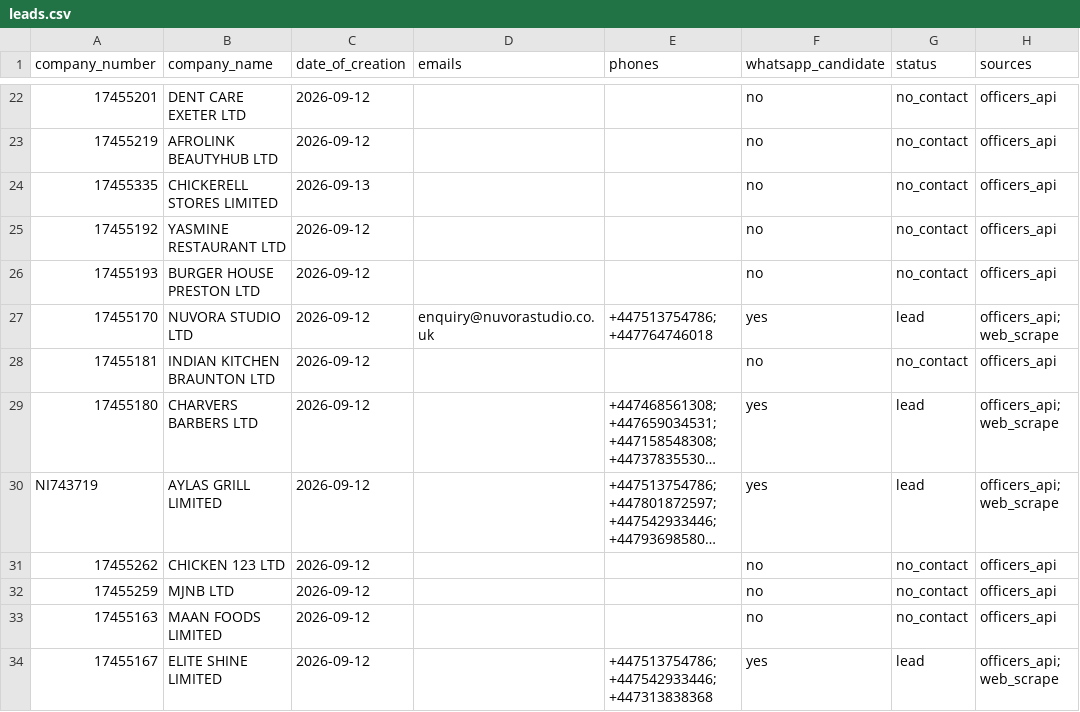
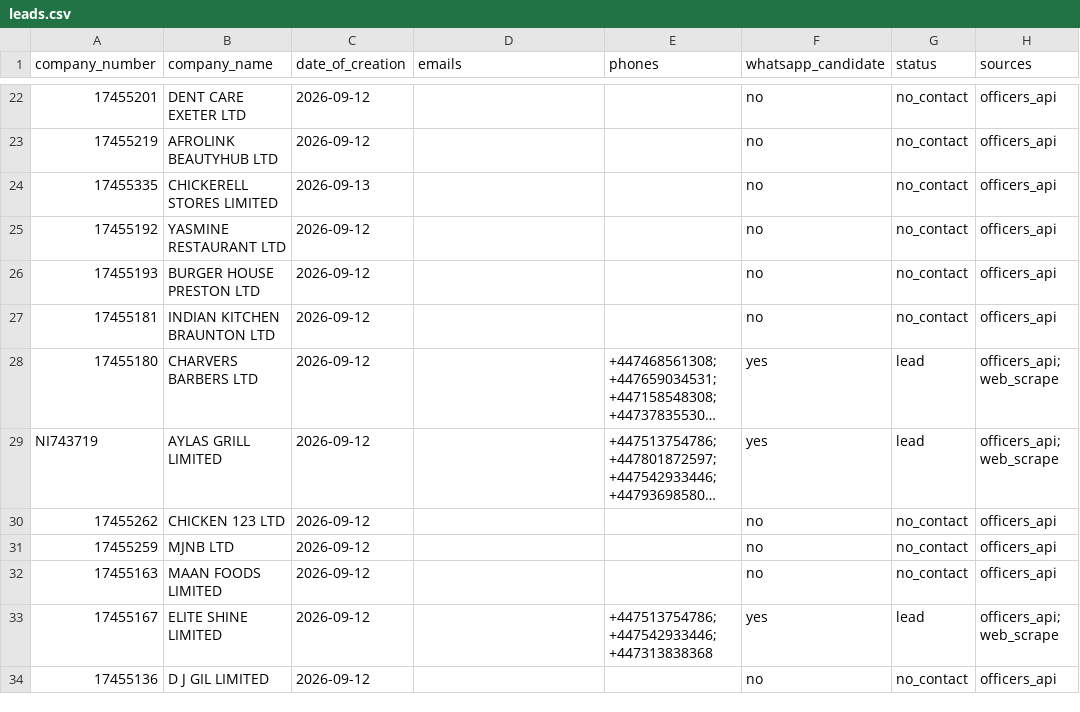
Before and after one commit to ops551/data-pipeline-test, a CSV file: leads.csv, drawn as a sheet; only a part is shown, gaps mark what is left out; the shorter side is filled out with more unchanged rows; long unchanged cells end in …; the diff names each change by its address in the sheet, - before the commit and + after, or states it on an @@ line.

Commit message:
chore(outreach): auto-replenish and update sent leads [run 36460223368]

```diff
--- a/leads.csv
+++ b/leads.csv
-row 27: 17455170 | NUVORA STUDIO LTD | 2026-09-12 | enquiry@nuvorastudio.co.uk | +447513754786; +447764746018 | yes | lead | officers_api; web_scrape
```
Also changed, not shown: 1 other file.
